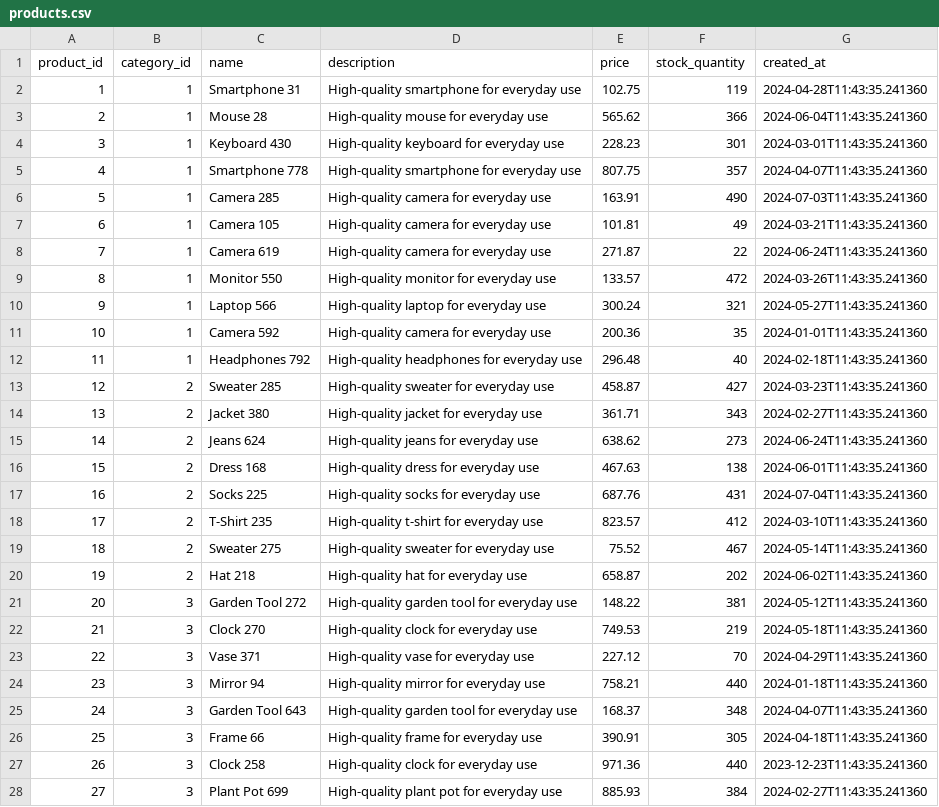
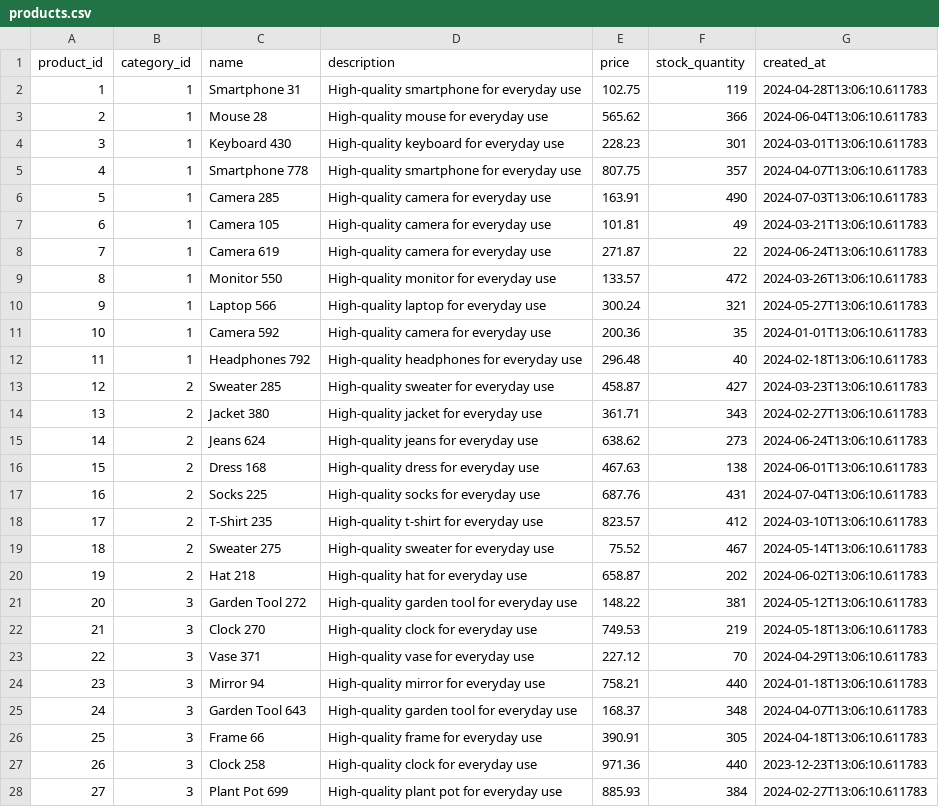
Before and after one commit to I2S9/sql-query-optimization-benchmarking, a CSV file: data/raw/products.csv, drawn as a sheet; only a part is shown; the diff covers the shown part only.

```diff
--- a/data/raw/products.csv
+++ b/data/raw/products.csv
@@ -1,28 +1,28 @@
 product_id,category_id,name,description,price,stock_quantity,created_at
-1,1,Smartphone 31,High-quality smartphone for everyday use,102.75,119,2024-04-28T11:43:35.241360
-2,1,Mouse 28,High-quality mouse for everyday use,565.62,366,2024-06-04T11:43:35.241360
-3,1,Keyboard 430,High-quality keyboard for everyday use,228.23,301,2024-03-01T11:43:35.241360
-4,1,Smartphone 778,High-quality smartphone for everyday use,807.75,357,2024-04-07T11:43:35.241360
-5,1,Camera 285,High-quality camera for everyday use,163.91,490,2024-07-03T11:43:35.241360
-6,1,Camera 105,High-quality camera for everyday use,101.81,49,2024-03-21T11:43:35.241360
-7,1,Camera 619,High-quality camera for everyday use,271.87,22,2024-06-24T11:43:35.241360
-8,1,Monitor 550,High-quality monitor for everyday use,133.57,472,2024-03-26T11:43:35.241360
-9,1,Laptop 566,High-quality laptop for everyday use,300.24,321,2024-05-27T11:43:35.241360
-10,1,Camera 592,High-quality camera for everyday use,200.36,35,2024-01-01T11:43:35.241360
-11,1,Headphones 792,High-quality headphones for everyday use,296.48,40,2024-02-18T11:43:35.241360
-12,2,Sweater 285,High-quality sweater for everyday use,458.87,427,2024-03-23T11:43:35.241360
-13,2,Jacket 380,High-quality jacket for everyday use,361.71,343,2024-02-27T11:43:35.241360
-14,2,Jeans 624,High-quality jeans for everyday use,638.62,273,2024-06-24T11:43:35.241360
-15,2,Dress 168,High-quality dress for everyday use,467.63,138,2024-06-01T11:43:35.241360
-16,2,Socks 225,High-quality socks for everyday use,687.76,431,2024-07-04T11:43:35.241360
-17,2,T-Shirt 235,High-quality t-shirt for everyday use,823.57,412,2024-03-10T11:43:35.241360
-18,2,Sweater 275,High-quality sweater for everyday use,75.52,467,2024-05-14T11:43:35.241360
-19,2,Hat 218,High-quality hat for everyday use,658.87,202,2024-06-02T11:43:35.241360
-20,3,Garden Tool 272,High-quality garden tool for everyday use,148.22,381,2024-05-12T11:43:35.241360
-21,3,Clock 270,High-quality clock for everyday use,749.53,219,2024-05-18T11:43:35.241360
-22,3,Vase 371,High-quality vase for everyday use,227.12,70,2024-04-29T11:43:35.241360
-23,3,Mirror 94,High-quality mirror for everyday use,758.21,440,2024-01-18T11:43:35.241360
-24,3,Garden Tool 643,High-quality garden tool for everyday use,168.37,348,2024-04-07T11:43:35.241360
-25,3,Frame 66,High-quality frame for everyday use,390.91,305,2024-04-18T11:43:35.241360
-26,3,Clock 258,High-quality clock for everyday use,971.36,440,2023-12-23T11:43:35.241360
-27,3,Plant Pot 699,High-quality plant pot for everyday use,885.93,384,2024-02-27T11:43:35.241360
+1,1,Smartphone 31,High-quality smartphone for everyday use,102.75,119,2024-04-28T13:06:10.611783
+2,1,Mouse 28,High-quality mouse for everyday use,565.62,366,2024-06-04T13:06:10.611783
+3,1,Keyboard 430,High-quality keyboard for everyday use,228.23,301,2024-03-01T13:06:10.611783
+4,1,Smartphone 778,High-quality smartphone for everyday use,807.75,357,2024-04-07T13:06:10.611783
+5,1,Camera 285,High-quality camera for everyday use,163.91,490,2024-07-03T13:06:10.611783
+6,1,Camera 105,High-quality camera for everyday use,101.81,49,2024-03-21T13:06:10.611783
+7,1,Camera 619,High-quality camera for everyday use,271.87,22,2024-06-24T13:06:10.611783
+8,1,Monitor 550,High-quality monitor for everyday use,133.57,472,2024-03-26T13:06:10.611783
+9,1,Laptop 566,High-quality laptop for everyday use,300.24,321,2024-05-27T13:06:10.611783
+10,1,Camera 592,High-quality camera for everyday use,200.36,35,2024-01-01T13:06:10.611783
+11,1,Headphones 792,High-quality headphones for everyday use,296.48,40,2024-02-18T13:06:10.611783
+12,2,Sweater 285,High-quality sweater for everyday use,458.87,427,2024-03-23T13:06:10.611783
+13,2,Jacket 380,High-quality jacket for everyday use,361.71,343,2024-02-27T13:06:10.611783
+14,2,Jeans 624,High-quality jeans for everyday use,638.62,273,2024-06-24T13:06:10.611783
+15,2,Dress 168,High-quality dress for everyday use,467.63,138,2024-06-01T13:06:10.611783
+16,2,Socks 225,High-quality socks for everyday use,687.76,431,2024-07-04T13:06:10.611783
+17,2,T-Shirt 235,High-quality t-shirt for everyday use,823.57,412,2024-03-10T13:06:10.611783
+18,2,Sweater 275,High-quality sweater for everyday use,75.52,467,2024-05-14T13:06:10.611783
+19,2,Hat 218,High-quality hat for everyday use,658.87,202,2024-06-02T13:06:10.611783
+20,3,Garden Tool 272,High-quality garden tool for everyday use,148.22,381,2024-05-12T13:06:10.611783
+21,3,Clock 270,High-quality clock for everyday use,749.53,219,2024-05-18T13:06:10.611783
+22,3,Vase 371,High-quality vase for everyday use,227.12,70,2024-04-29T13:06:10.611783
+23,3,Mirror 94,High-quality mirror for everyday use,758.21,440,2024-01-18T13:06:10.611783
+24,3,Garden Tool 643,High-quality garden tool for everyday use,168.37,348,2024-04-07T13:06:10.611783
+25,3,Frame 66,High-quality frame for everyday use,390.91,305,2024-04-18T13:06:10.611783
+26,3,Clock 258,High-quality clock for everyday use,971.36,440,2023-12-23T13:06:10.611783
+27,3,Plant Pot 699,High-quality plant pot for everyday use,885.93,384,2024-02-27T13:06:10.611783
```
Also changed, not shown: 123 edited cells elsewhere in this file, data/raw/categories.csv, data/raw/customers.csv, 7 other files.
